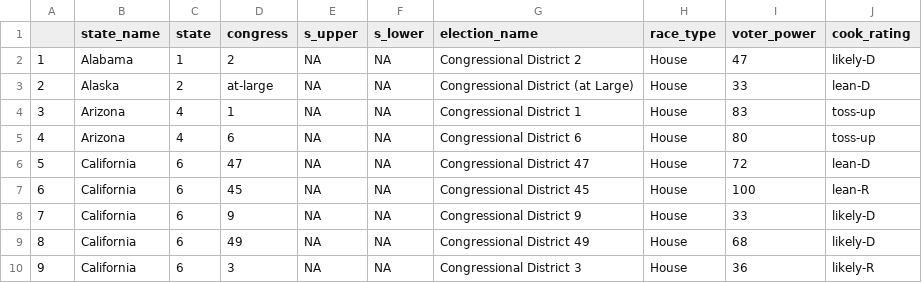
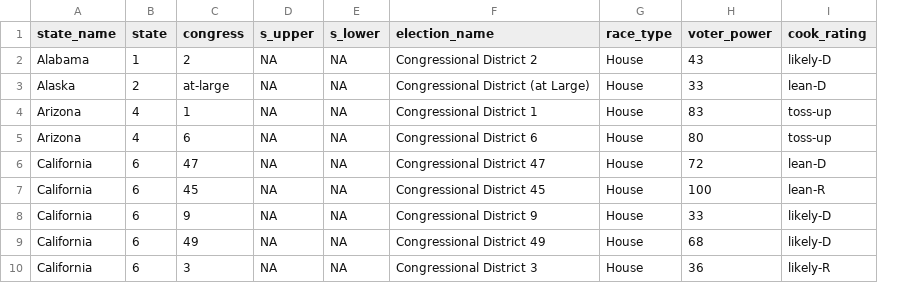
Before and after one commit to PJSuoc/Maximizer-App, a CSV file: server/static/data/csv_imports/congress_house.csv, drawn as a sheet; only a part is shown; removed rows and columns are numbered as before the commit, all else as after; the diff names each change by its address in the sheet, - before the commit and + after, or states it on an @@ line.

Commit message:
ran file production after adding new house

```diff
--- a/server/static/data/csv_imports/congress_house.csv
+++ b/server/static/data/csv_imports/congress_house.csv
-column A, rows 2-10: 1 | 2 | 3 | 4 | 5 | 6 | 7 | 8 | 9
-H2 (voter_power): 47
+H2 (voter_power): 43
```
Also changed, not shown: server/static/data/calculated_files/csvs/congress_house.csv, server/static/data/calculated_files/csvs/elections.csv.
